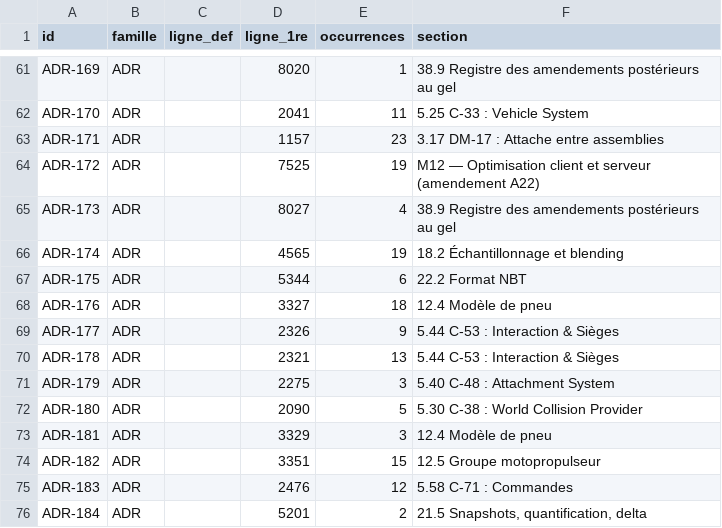
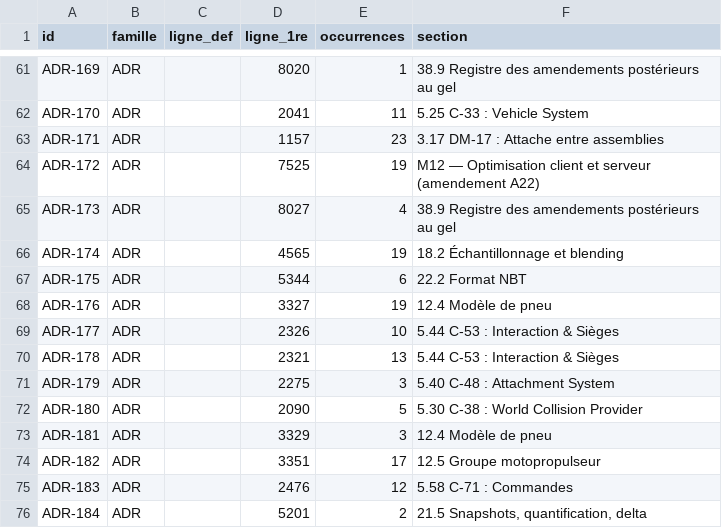
Before and after one commit to JLSkyzer/AXIONENGINE, a TSV file: docs/spec/ID-MAP.tsv, drawn as a sheet; only a part is shown, gaps mark what is left out.

```diff
--- a/docs/spec/ID-MAP.tsv
+++ b/docs/spec/ID-MAP.tsv
@@ -67,4 +67,4 @@ ADR-174	ADR		4565	19	18.2 Échantillonnage et blending
 ADR-175	ADR		5344	6	22.2 Format NBT
-ADR-176	ADR		3327	18	12.4 Modèle de pneu
-ADR-177	ADR		2326	9	5.44 C-53 : Interaction & Sièges
+ADR-176	ADR		3327	19	12.4 Modèle de pneu
+ADR-177	ADR		2326	10	5.44 C-53 : Interaction & Sièges
 ADR-178	ADR		2321	13	5.44 C-53 : Interaction & Sièges
@@ -73,3 +73,3 @@ ADR-180	ADR		2090	5	5.30 C-38 : World Collision Provider
 ADR-181	ADR		3329	3	12.4 Modèle de pneu
-ADR-182	ADR		3351	15	12.5 Groupe motopropulseur
+ADR-182	ADR		3351	17	12.5 Groupe motopropulseur
 ADR-183	ADR		2476	12	5.58 C-71 : Commandes
```
Also changed, not shown: 1 other file.
